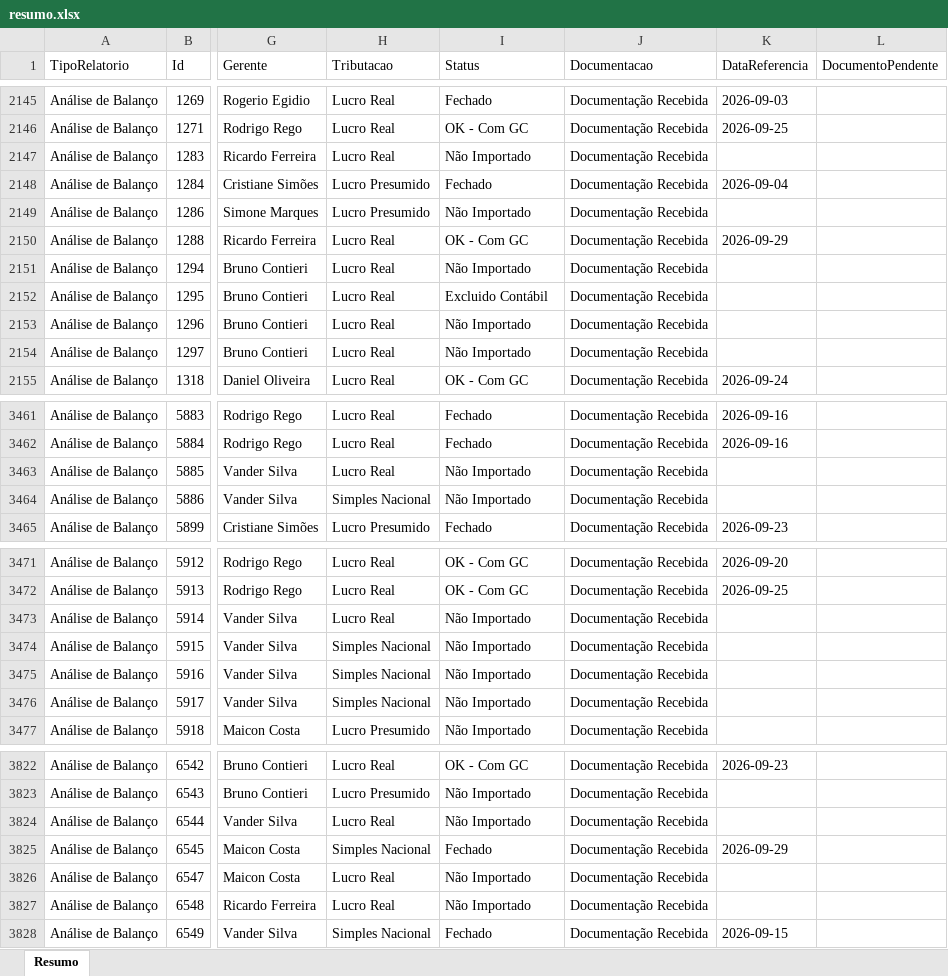
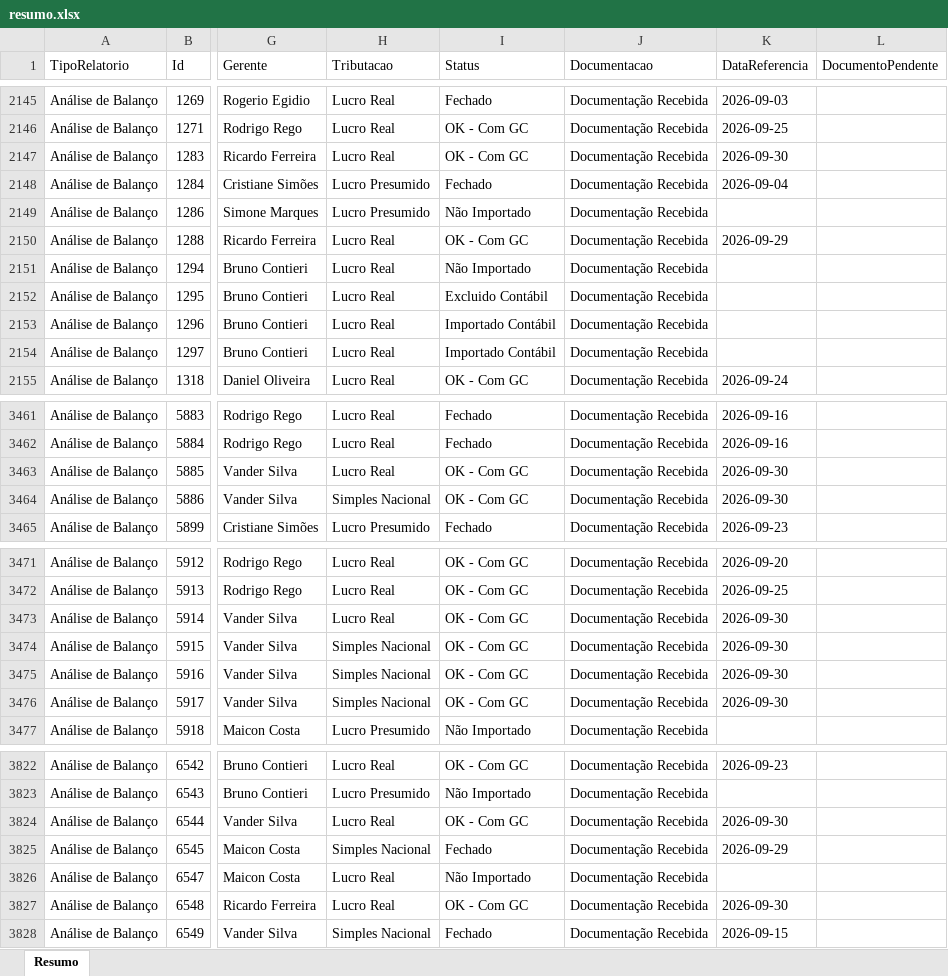
Before and after one commit to Controladoria-MG/Controle-de-Fechamentos, an Excel workbook: data/relatorio_fechamentos/resumo.xlsx, sheet Resumo, drawn as a sheet; only a part is shown, gaps mark what is left out; values as stored, in another font and other column widths than the file's, no borders; the diff covers the shown part only; the diff names each change by its address in the sheet, - before the commit and + after, or states it on an @@ line.

```diff
--- a/data/relatorio_fechamentos/resumo.xlsx (sheet Resumo)
+++ b/data/relatorio_fechamentos/resumo.xlsx (sheet Resumo)
-I2147 (Status): Não Importado
+I2147 (Status): OK - Com GC
-K2147 (DataReferencia): (empty)
+K2147 (DataReferencia): 2026-09-30
-I2153:I2154 (Status): Não Importado
+I2153:I2154 (Status): Importado Contábil
-I3463:I3464 (Status): Não Importado
+I3463:I3464 (Status): OK - Com GC
-K3463:K3464 (DataReferencia): (empty)
+K3463:K3464 (DataReferencia): 2026-09-30
-I3473:I3476 (Status): Não Importado
+I3473:I3476 (Status): OK - Com GC
-K3473:K3476 (DataReferencia): (empty)
+K3473:K3476 (DataReferencia): 2026-09-30
-I3824 (Status): Não Importado
+I3824 (Status): OK - Com GC
-K3824 (DataReferencia): (empty)
+K3824 (DataReferencia): 2026-09-30
-I3827 (Status): Não Importado
+I3827 (Status): OK - Com GC
-K3827 (DataReferencia): (empty)
+K3827 (DataReferencia): 2026-09-30
```
Also changed, not shown: 36 edited cells elsewhere in this sheet, 3 other files.
